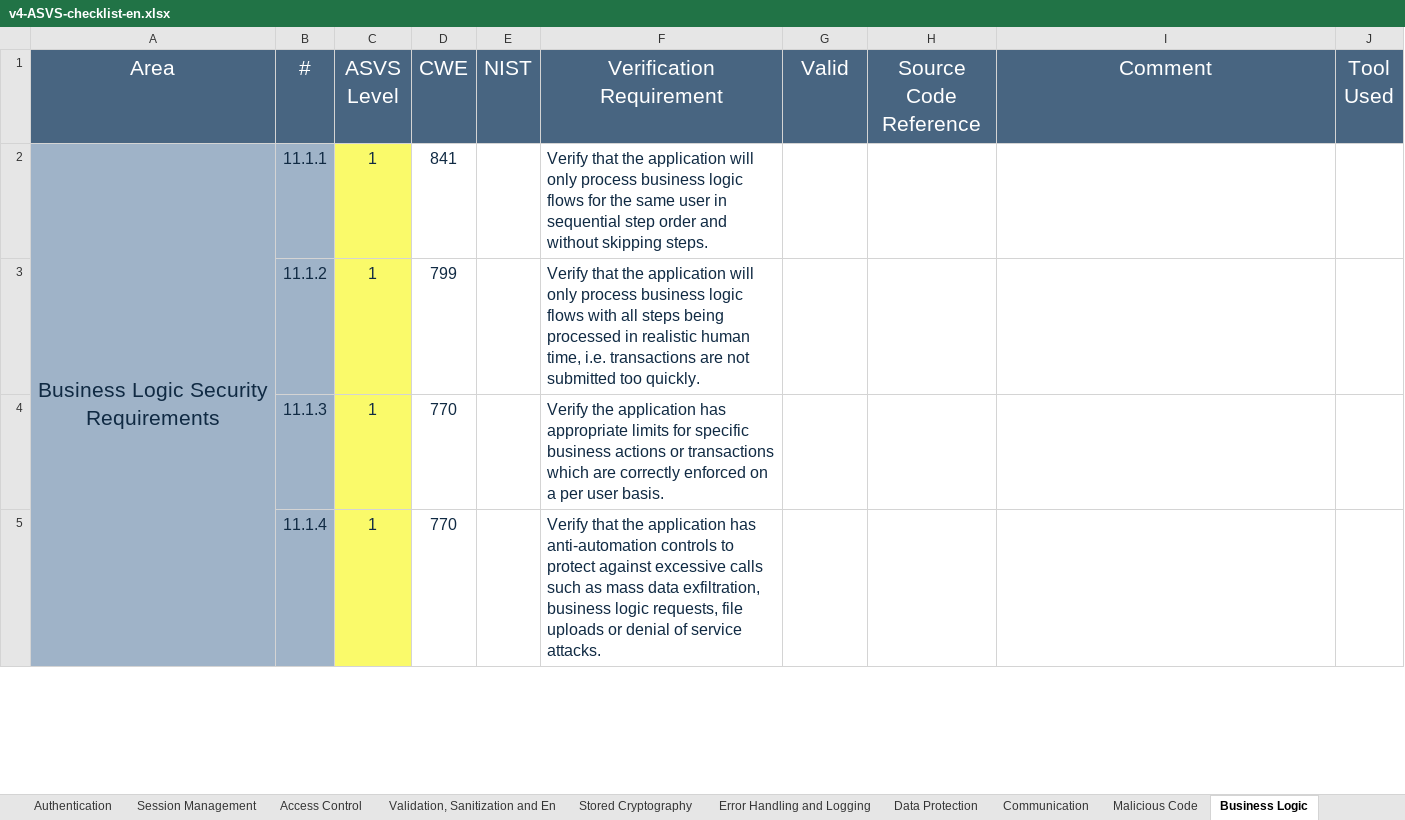
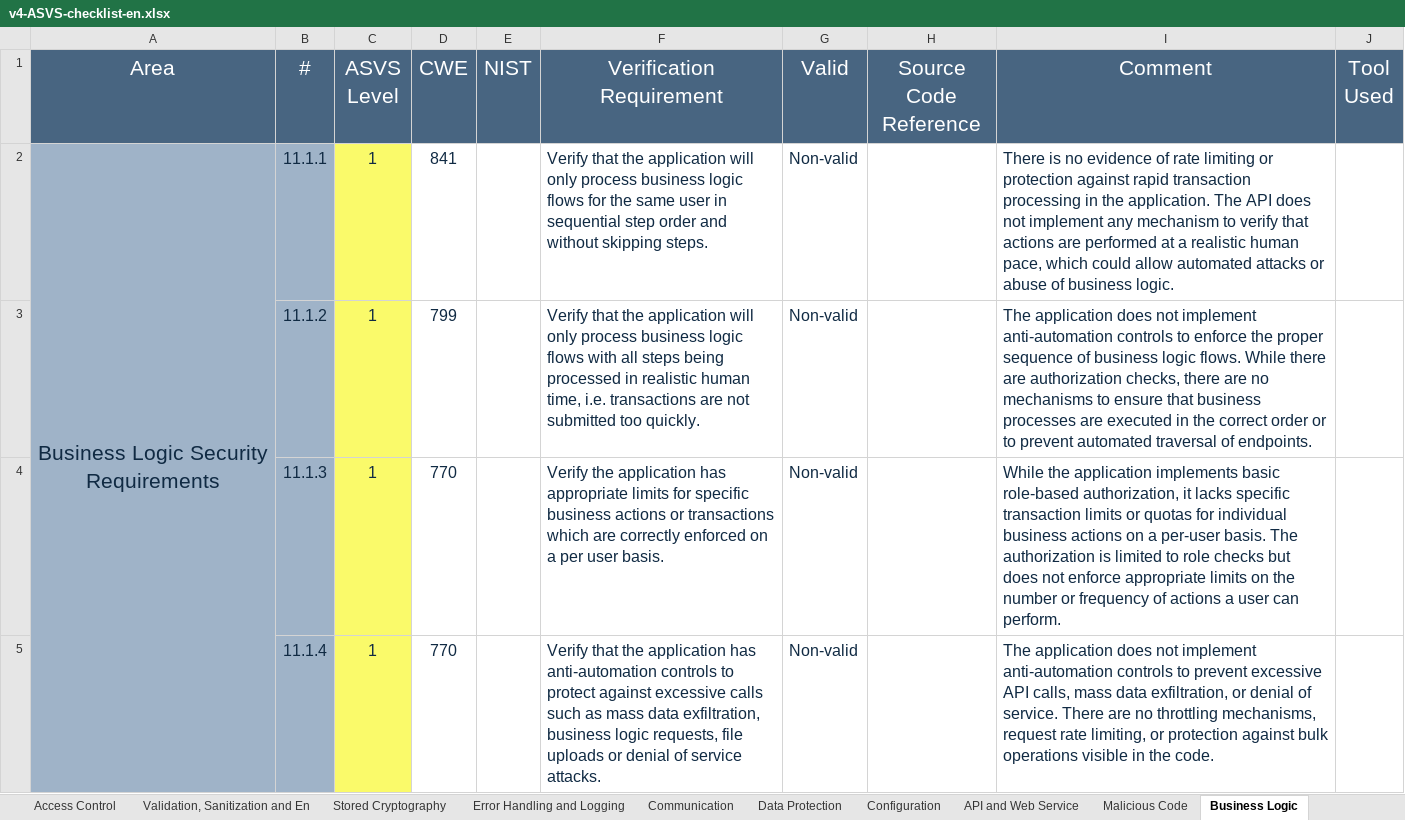
Before and after one commit to SecProjects2025/desofs2025_wed_ffs_3, an Excel workbook: Deliverables/Fase1/v4-ASVS-checklist-en.xlsx, sheet Business Logic, drawn as a sheet; only a part is shown; values as stored, in another font and other column widths than the file's, no borders; the diff covers the shown part only; the diff names each change by its address in the sheet, - before the commit and + after, or states it on an @@ line.

Commit message:
docs: Adicionar Testes de Segurança e Conclusão
Co-Authored-By: Pedro Costa <127873364+PPedroC@users.noreply.github.com>
Co-Authored-By: Pedro Vilarinho <119663933+PedroVilarinho07@users.noreply.github.com>
Co-Authored-By: Tiago Tavares <57594058+TiagoTavares987@users.noreply.github.com>

#8

```diff
--- a/Deliverables/Fase1/v4-ASVS-checklist-en.xlsx (sheet Business Logic)
+++ b/Deliverables/Fase1/v4-ASVS-checklist-en.xlsx (sheet Business Logic)
@@ sheet tab order changed: Access Control | Validation, Sanitization and En | Stored Cryptography | Error Handling and Logging | Communication | Data Protection | Configuration | API and Web Service | Malicious Code | Business Logic @@
-G2:G5 (Valid): (empty)
+G2:G5 (Valid): Non-valid
-I2 (Comment): (empty)
+I2 (Comment): There is no evidence of rate limiting or protection against rapid transaction processing in the application. The API does not implement any mechanism to verify that actions are performed at a realistic human pace, which could allow automated attacks or abuse of business logic.
-I3 (Comment): (empty)
+I3 (Comment): The application does not implement anti-automation controls to enforce the proper sequence of business logic flows. While there are authorization checks, there are no mechanisms to ensure that business processes are executed in the correct order or to prevent automated traversal of endpoints.
-I4 (Comment): (empty)
+I4 (Comment): While the application implements basic role-based authorization, it lacks specific transaction limits or quotas for individual business actions on a per-user basis. The authorization is limited to role checks but does not enforce appropriate limits on the number or frequency of actions a user can perform.
-I5 (Comment): (empty)
+I5 (Comment): The application does not implement anti-automation controls to prevent excessive API calls, mass data exfiltration, or denial of service. There are no throttling mechanisms, request rate limiting, or protection against bulk operations visible in the code.
```
Also changed, not shown: 8 edited cells elsewhere in this sheet, sheet Authentication, sheet Architecture, Design and Threat, sheet Validation, Sanitization and En, sheet Configuration, sheet Session Management, sheet Data Protection, 8 more sheets, charts or pictures, 4 other files.
